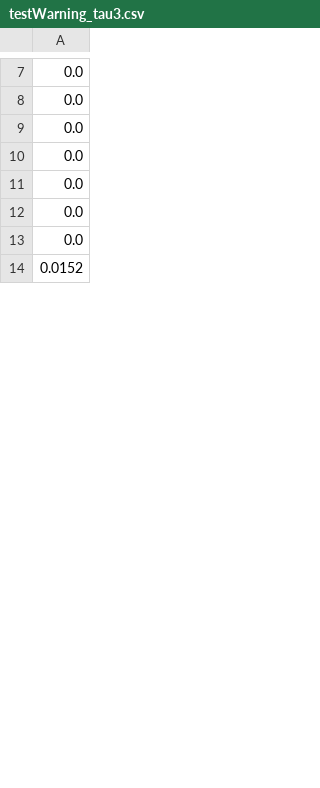
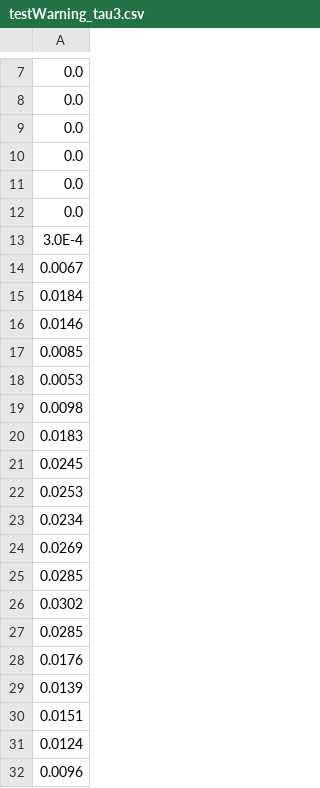
Before and after one commit to stark-tool/Bio-STARK, a CSV file: testWarning_tau3.csv, drawn as a sheet; only a part is shown, gaps mark what is left out; the shorter side is filled out with more unchanged rows; the diff covers the shown part only.

```diff
--- a/testWarning_tau3.csv
+++ b/testWarning_tau3.csv
@@ -12,2 +12,21 @@
 0.0
-0.0
+3.0E-4
+0.0067
+0.0184
+0.0146
+0.0085
+0.0053
+0.0098
+0.0183
+0.0245
+0.0253
+0.0234
+0.0269
+0.0285
+0.0302
+0.0285
+0.0176
+0.0139
+0.0151
+0.0124
+0.0096
```
Also changed, not shown: 49 added rows, 65 removed rows, 18 moved rows and 7 edited cells elsewhere in this file, testStress.csv, testTemperature.csv, 6 other files.
